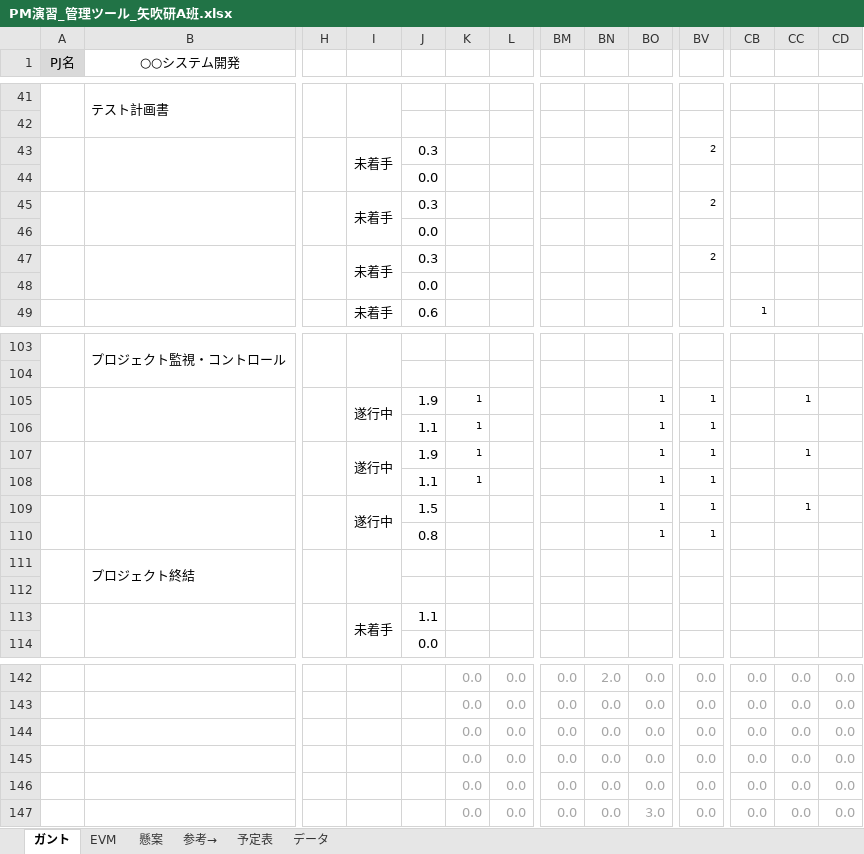
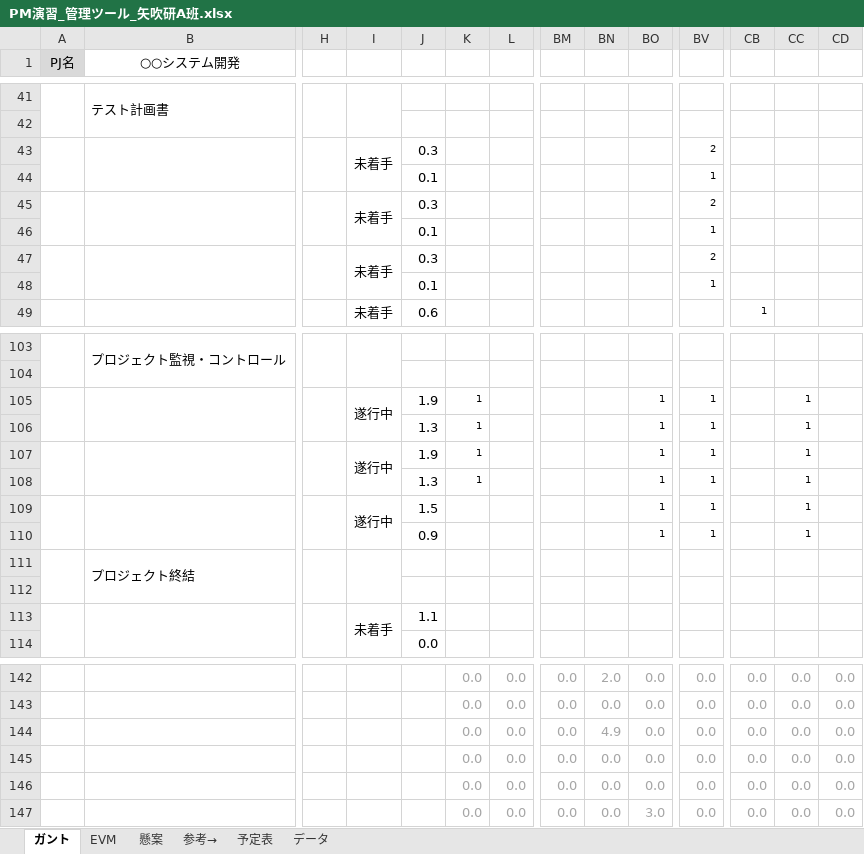
Before and after one commit to shimoda-a/pmpractice, an Excel workbook: yabuki-a/PM演習矢吹a/PM演習_管理ツール_矢吹研A班.xlsx, sheet ガント, drawn as a sheet; only a part is shown, gaps mark what is left out; values as stored, in another font and other column widths than the file's, no borders; conditional formats not drawn; removed rows and columns are numbered as before the commit, all else as after; rows hold the shown columns only; the diff covers the shown part only; the diff names each change by its address in the sheet, - before the commit and + after, or states it on an @@ line.

```diff
--- a/yabuki-a/PM演習矢吹a/PM演習_管理ツール_矢吹研A班.xlsx (sheet ガント)
+++ b/yabuki-a/PM演習矢吹a/PM演習_管理ツール_矢吹研A班.xlsx (sheet ガント)
-row 44:  |  |  |  | 0.0
+row 44:  |  |  |  | 0.1 |  |  |  |  |  | 1
-row 46:  |  |  |  | 0.0
+row 46:  |  |  |  | 0.1 |  |  |  |  |  | 1
-row 48:  |  |  |  | 0.0
+row 48:  |  |  |  | 0.1 |  |  |  |  |  | 1
-J106: 1.1
+J106: 1.3
-CC106: (empty)
+CC106: 1
-J108: 1.1
+J108: 1.3
-CC108: (empty)
+CC108: 1
-J110: 0.8
+J110: 0.9
-CC110: (empty)
+CC110: 1
-BN144: 0.0
+BN144: 4.9
```
Also changed, not shown: 4 added rows, 4 removed rows and 58 edited cells elsewhere in this sheet, sheet EVM, hidden cells, charts or pictures.
